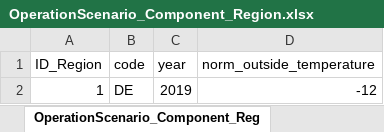
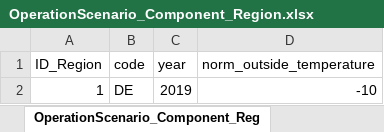
Before and after one commit to H2020-newTRENDs/FLEX, an Excel workbook: data/input_operation/OperationScenario_Component_Region.xlsx, sheet OperationScenario_Component_Reg, drawn as a sheet; values as stored, in another font and other column widths than the file's, no borders; the diff names each change by its address in the sheet, - before the commit and + after, or states it on an @@ line.

```diff
--- a/data/input_operation/OperationScenario_Component_Region.xlsx (sheet OperationScenario_Component_Reg)
+++ b/data/input_operation/OperationScenario_Component_Region.xlsx (sheet OperationScenario_Component_Reg)
-D2 (norm_outside_temperature): -12
+D2 (norm_outside_temperature): -10
```
Also changed, not shown: data/input_operation/OperationScenario_Component_Building.xlsx, data/input_operation/OperationScenario_Component_EnergyPrice.xlsx, 11 other files.
